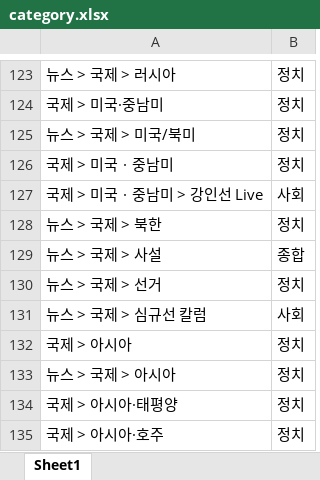
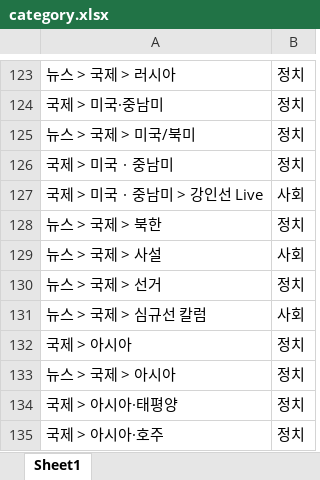
Before and after one commit to SomaNews/somanews-clustering, an Excel workbook: datastore/category.xlsx, sheet Sheet1, drawn as a sheet; only a part is shown, gaps mark what is left out; values as stored, in another font and other column widths than the file's, no borders; the diff covers the shown part only; the diff names each change by its address in the sheet, - before the commit and + after, or states it on an @@ line.

```diff
--- a/datastore/category.xlsx (sheet Sheet1)
+++ b/datastore/category.xlsx (sheet Sheet1)
-B129: 종합
+B129: 사회
```
Also changed, not shown: 1 added row, 1 removed row and 10 edited cells elsewhere in this sheet, 2 other files.
